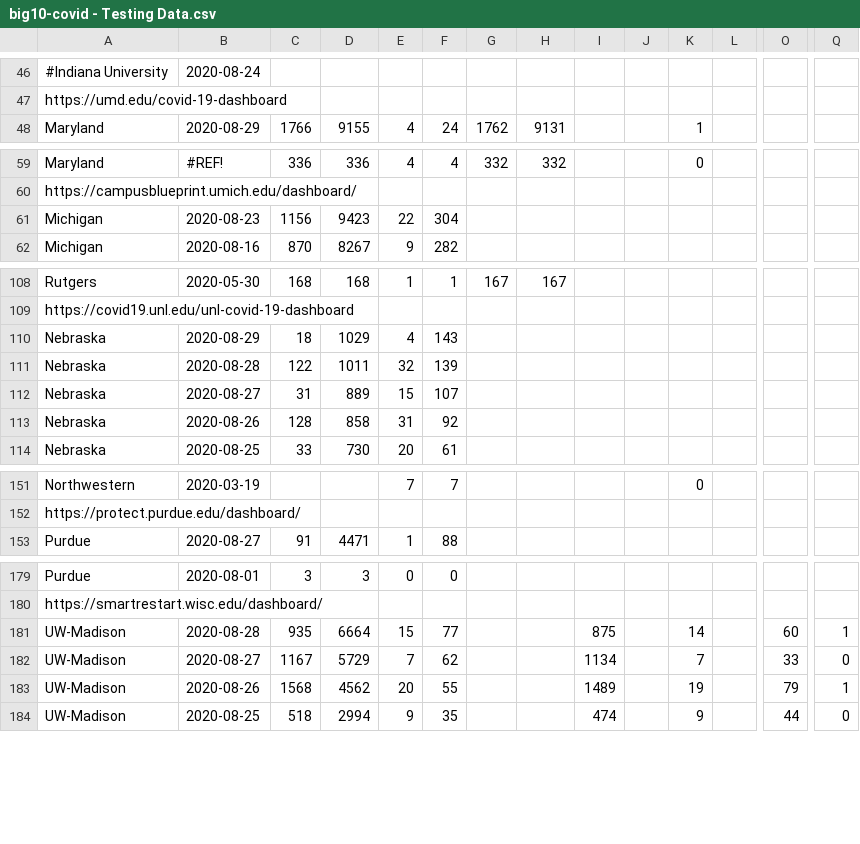
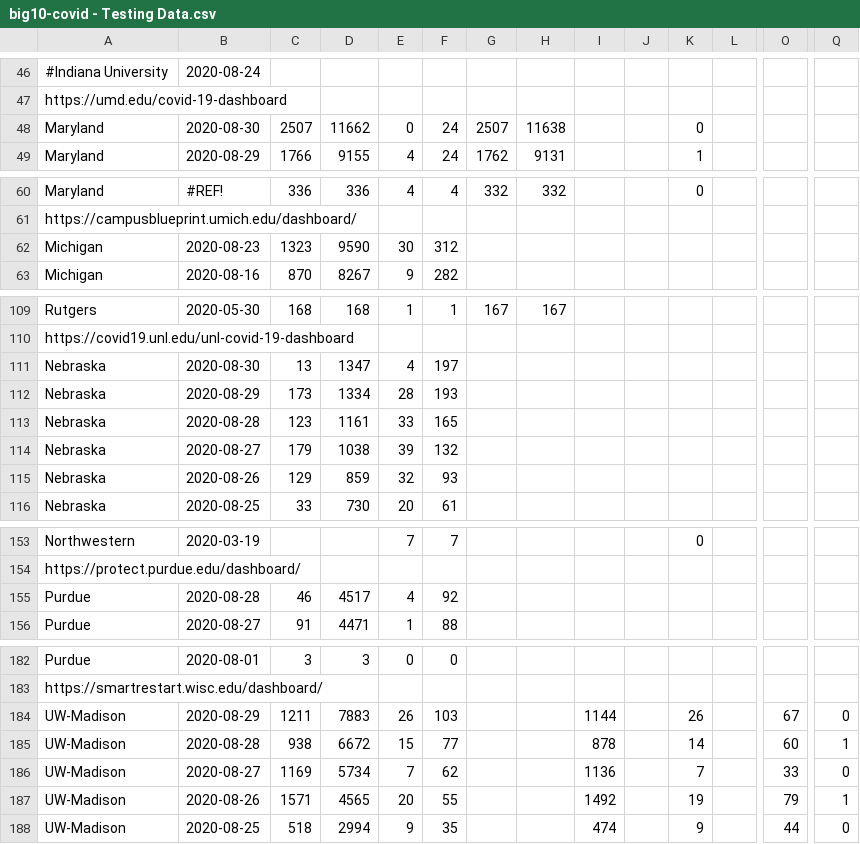
Before and after one commit to wadefagen/waf.cs.illinois.edu, a CSV file: covid-19/data/big10-covid - Testing Data.csv, drawn as a sheet; only a part is shown, gaps mark what is left out; removed rows and columns are numbered as before the commit, all else as after; rows hold the shown columns only; the diff covers the shown part only; the diff names each change by its address in the sheet, - before the commit and + after, or states it on an @@ line.

```diff
--- a/covid-19/data/big10-covid - Testing Data.csv
+++ b/covid-19/data/big10-covid - Testing Data.csv
+row 48: Maryland | 2020-08-30 | 2507 | 11662 | 0 | 24 | 2507 | 11638 |  |  | 0
-row 61: Michigan | 2020-08-23 | 1156 | 9423 | 22 | 304
+row 62: Michigan | 2020-08-23 | 1323 | 9590 | 30 | 312
-row 110: Nebraska | 2020-08-29 | 18 | 1029 | 4 | 143
-row 111: Nebraska | 2020-08-28 | 122 | 1011 | 32 | 139
-row 112: Nebraska | 2020-08-27 | 31 | 889 | 15 | 107
-row 113: Nebraska | 2020-08-26 | 128 | 858 | 31 | 92
+row 111: Nebraska | 2020-08-30 | 13 | 1347 | 4 | 197
+row 112: Nebraska | 2020-08-29 | 173 | 1334 | 28 | 193
+row 113: Nebraska | 2020-08-28 | 123 | 1161 | 33 | 165
+row 114: Nebraska | 2020-08-27 | 179 | 1038 | 39 | 132
+row 115: Nebraska | 2020-08-26 | 129 | 859 | 32 | 93
+row 155: Purdue | 2020-08-28 | 46 | 4517 | 4 | 92
+row 184: UW-Madison | 2020-08-29 | 1211 | 7883 | 26 | 103 |  |  | 1144 |  | 26 |  | 67 | 0
-C185: 935
+C185: 938
-D185: 6664
+D185: 6672
-I185: 875
+I185: 878
-C186: 1167
+C186: 1169
-D186: 5729
+D186: 5734
-I186: 1134
+I186: 1136
-C187: 1568
+C187: 1571
-D187: 4562
+D187: 4565
-I187: 1489
+I187: 1492
```
Also changed, not shown: 1 edited cell elsewhere in this file, covid-19/data/data.csv, 1 other file.
